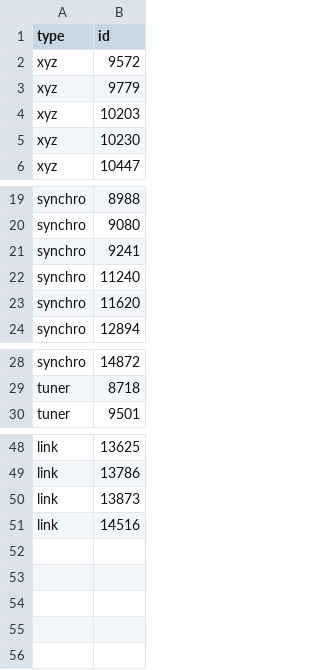
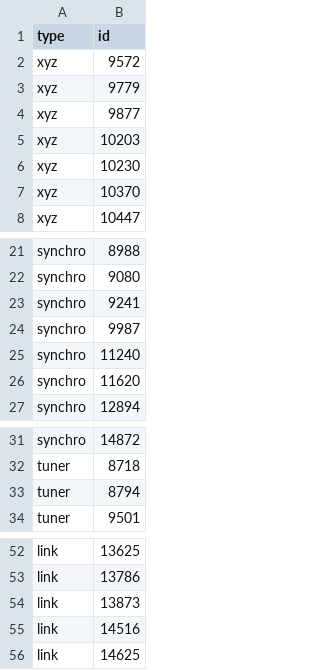
Before and after one commit to Cyb3RGER/CyberEmpire, a CSV file: data/extra_excluded_cards.csv, drawn as a sheet; only a part is shown, gaps mark what is left out; the diff names each change by its address in the sheet, - before the commit and + after, or states it on an @@ line.

Commit message:
Update extra_excluded_cards.csv
last update for the day

```diff
--- a/data/extra_excluded_cards.csv
+++ b/data/extra_excluded_cards.csv
+row 4: xyz | 9877
+row 7: xyz | 10370
+row 24: synchro | 9987
+row 33: tuner | 8794
+row 56: link | 14625
```
